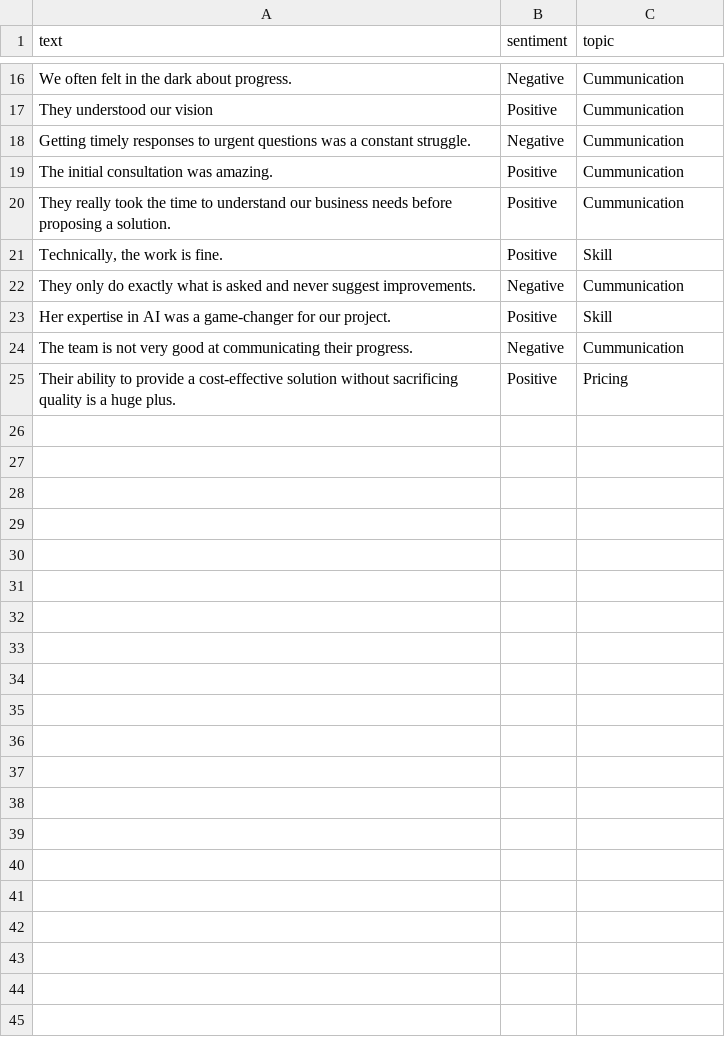
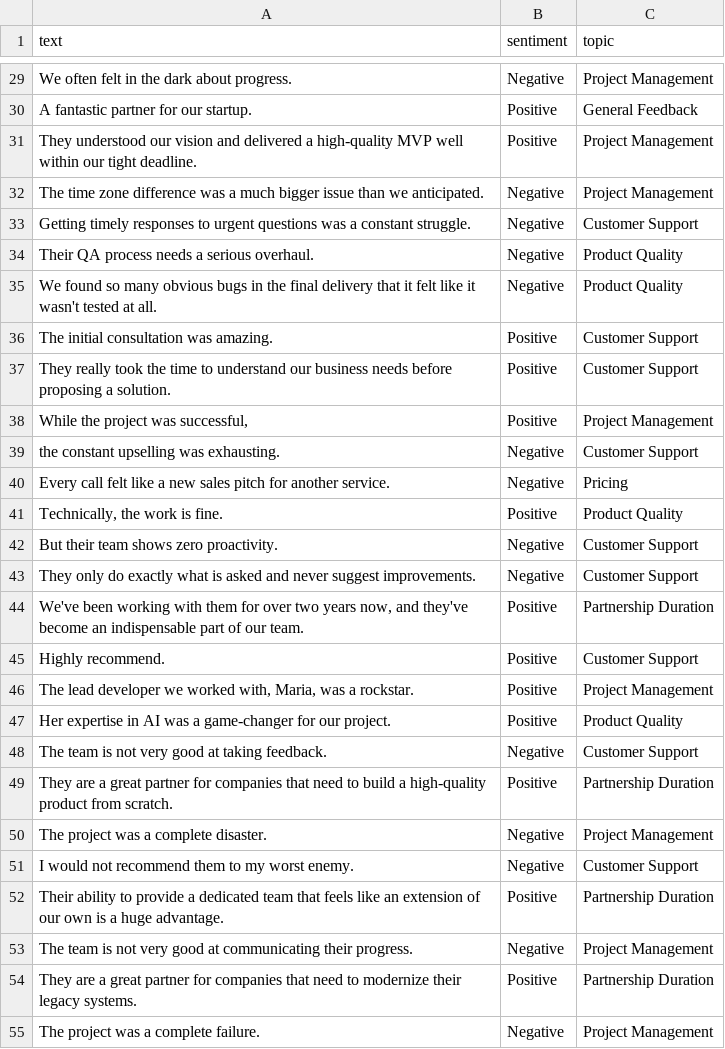
Before and after one commit to cotucker/feedback-summarizer, a CSV file: data/sentiment_data.csv, drawn as a sheet; only a part is shown, gaps mark what is left out; the shorter side is filled out with more unchanged rows; removed rows and columns are numbered as before the commit, all else as after; the diff covers the shown part only; the diff names each change by its address in the sheet, - before the commit and + after, or states it on an @@ line.

```diff
--- a/data/sentiment_data.csv
+++ b/data/sentiment_data.csv
-C29 (topic): Cummunication
+C29 (topic): Project Management
-row 17: They understood our vision | Positive | Cummunication
+row 30: A fantastic partner for our startup. | Positive | General Feedback
+row 31: They understood our vision and delivered a high-quality MVP well within our tight deadline. | Positive | Project Management
+row 32: The time zone difference was a much bigger issue than we anticipated. | Negative | Project Management
-C33 (topic): Cummunication
+C33 (topic): Customer Support
+row 34: Their QA process needs a serious overhaul. | Negative | Product Quality
+row 35: We found so many obvious bugs in the final delivery that it felt like it wasn't tested at all. | Negative | Product Quality
-C36:C37 (topic): Cummunication
+C36:C37 (topic): Customer Support
+row 38: While the project was successful, | Positive | Project Management
+row 39: the constant upselling was exhausting. | Negative | Customer Support
+row 40: Every call felt like a new sales pitch for another service. | Negative | Pricing
-C41 (topic): Skill
+C41 (topic): Product Quality
+row 42: But their team shows zero proactivity. | Negative | Customer Support
-C43 (topic): Cummunication
+C43 (topic): Customer Support
+row 44: We've been working with them for over two years now, and they've become an indispensable part of our team. | Positive | Partnership Duration
+row 45: Highly recommend. | Positive | Customer Support
+row 46: The lead developer we worked with, Maria, was a rockstar. | Positive | Project Management
-C47 (topic): Skill
+C47 (topic): Product Quality
+row 48: The team is not very good at taking feedback. | Negative | Customer Support
+row 49: They are a great partner for companies that need to build a high-quality product from scratch. | Positive | Partnership Duration
+row 50: The project was a complete disaster. | Negative | Project Management
+row 51: I would not recommend them to my worst enemy. | Negative | Customer Support
+row 52: Their ability to provide a dedicated team that feels like an extension of our own is a huge advantage. | Positive | Partnership Duration
-C53 (topic): Cummunication
+C53 (topic): Project Management
+row 54: They are a great partner for companies that need to modernize their legacy systems. | Positive | Partnership Duration
+row 55: The project was a complete failure. | Negative | Project Management
```
Also changed, not shown: 23 added rows and 10 edited cells elsewhere in this file, 4 other files.
